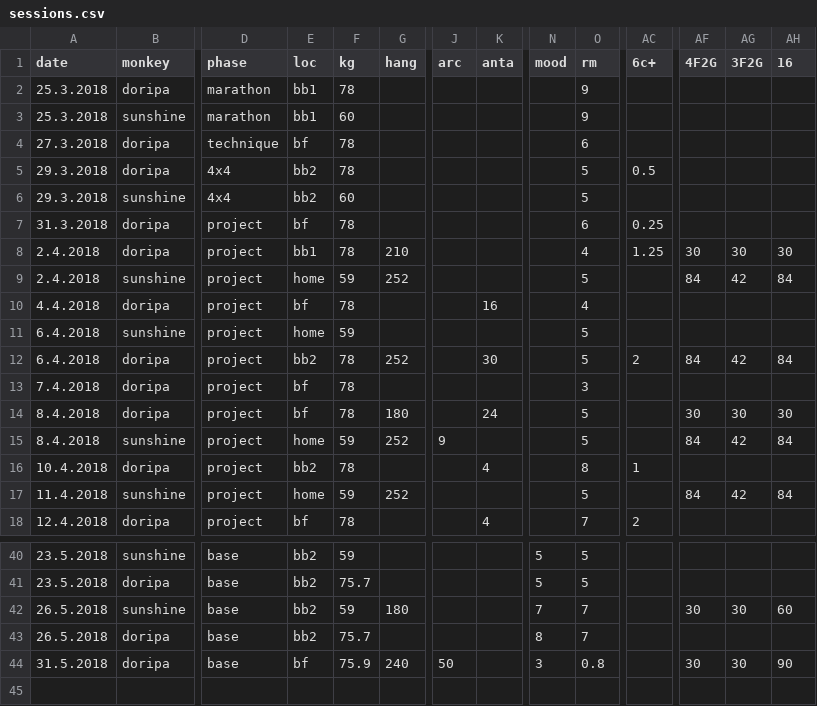
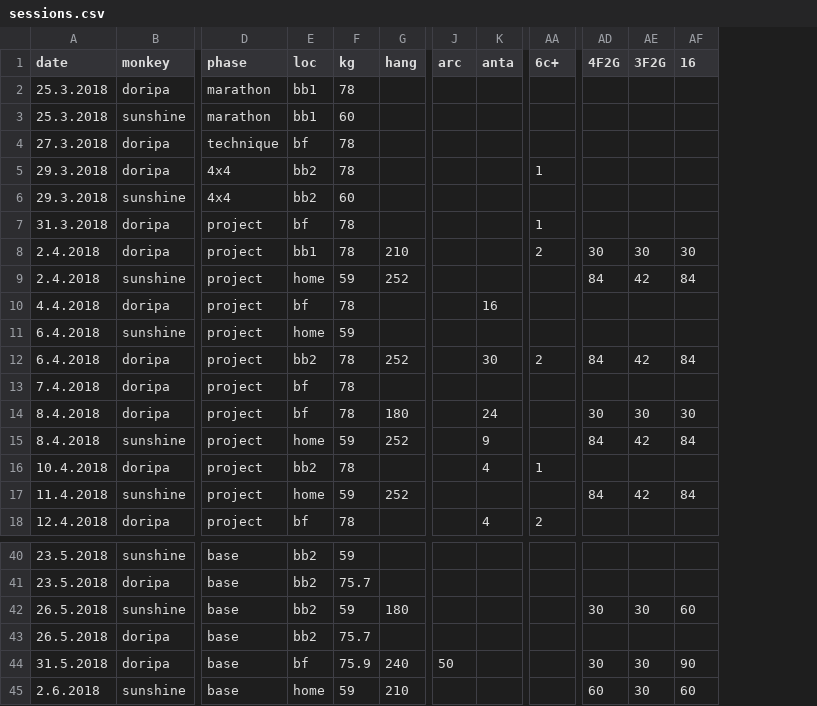
Before and after one commit to gardiac2002/monkies, a CSV file: sessions.csv, drawn as a sheet; only a part is shown, gaps mark what is left out; removed rows and columns are numbered as before the commit, all else as after; rows hold the shown columns only; the diff names each change by its address in the sheet, - before the commit and + after, or states it on an @@ line.

```diff
--- a/sessions.csv
+++ b/sessions.csv
-column N (mood), rows 40-44: 5 | 5 | 7 | 8 | 3
-column O (rm), rows 2-18: 9 | 9 | 6 | 5 | 5 | 6 | 4 | 5 | 4 | 5 | 5 | 3 | 5 | 5 | 8 | 5 | 7; rows 40-44: 5 | 5 | 7 | 7 | 0.8
-AA5 (6c+): 0.5
+AA5 (6c+): 1
-AA7 (6c+): 0.25
+AA7 (6c+): 1
-AA8 (6c+): 1.25
+AA8 (6c+): 2
-J15 (arc): 9
+J15 (arc): (empty)
-K15 (anta): (empty)
+K15 (anta): 9
+row 45: 2.6.2018 | sunshine | base | home | 59 | 210 |  |  |  | 60 | 30 | 60
```
Also changed, not shown: 1 other file.
